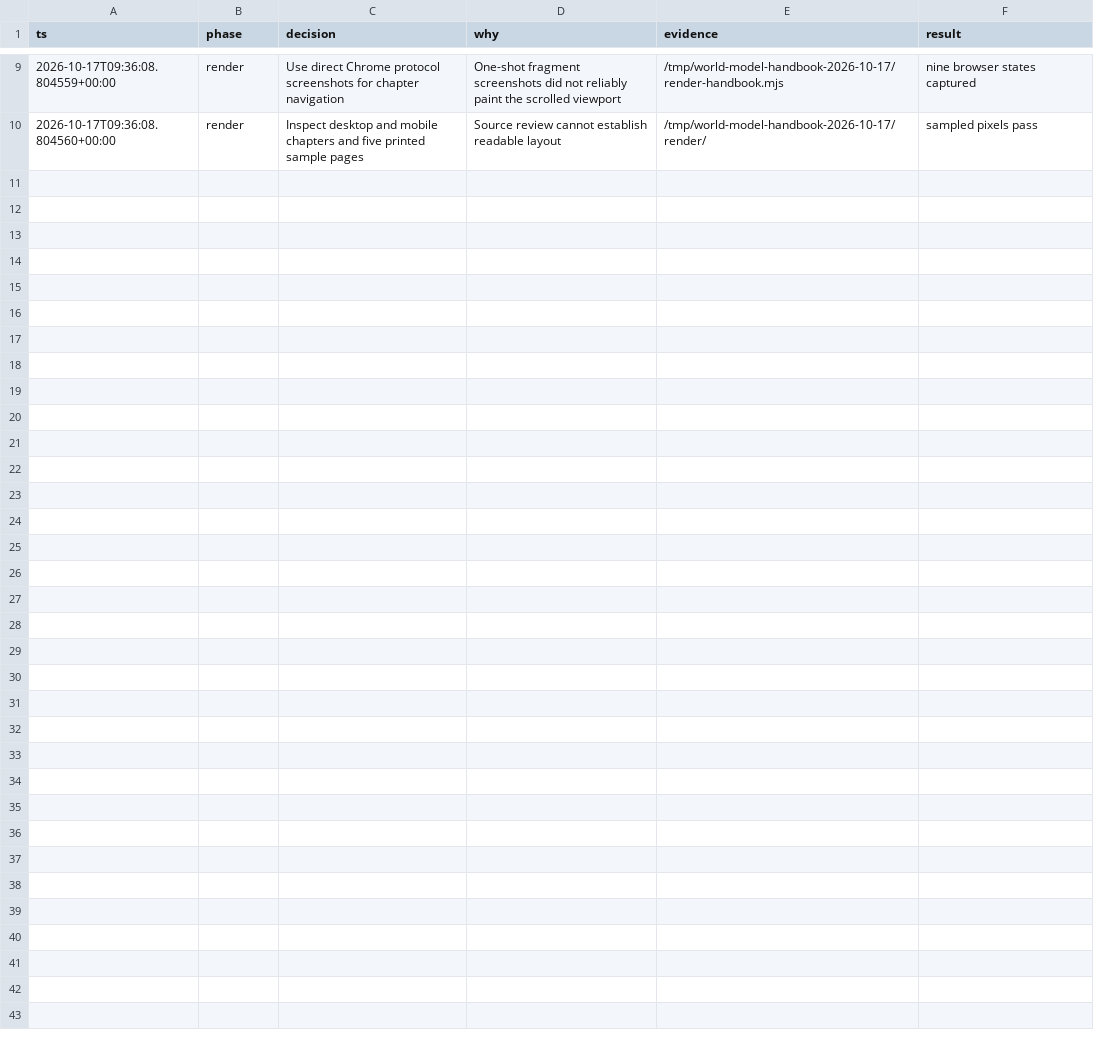
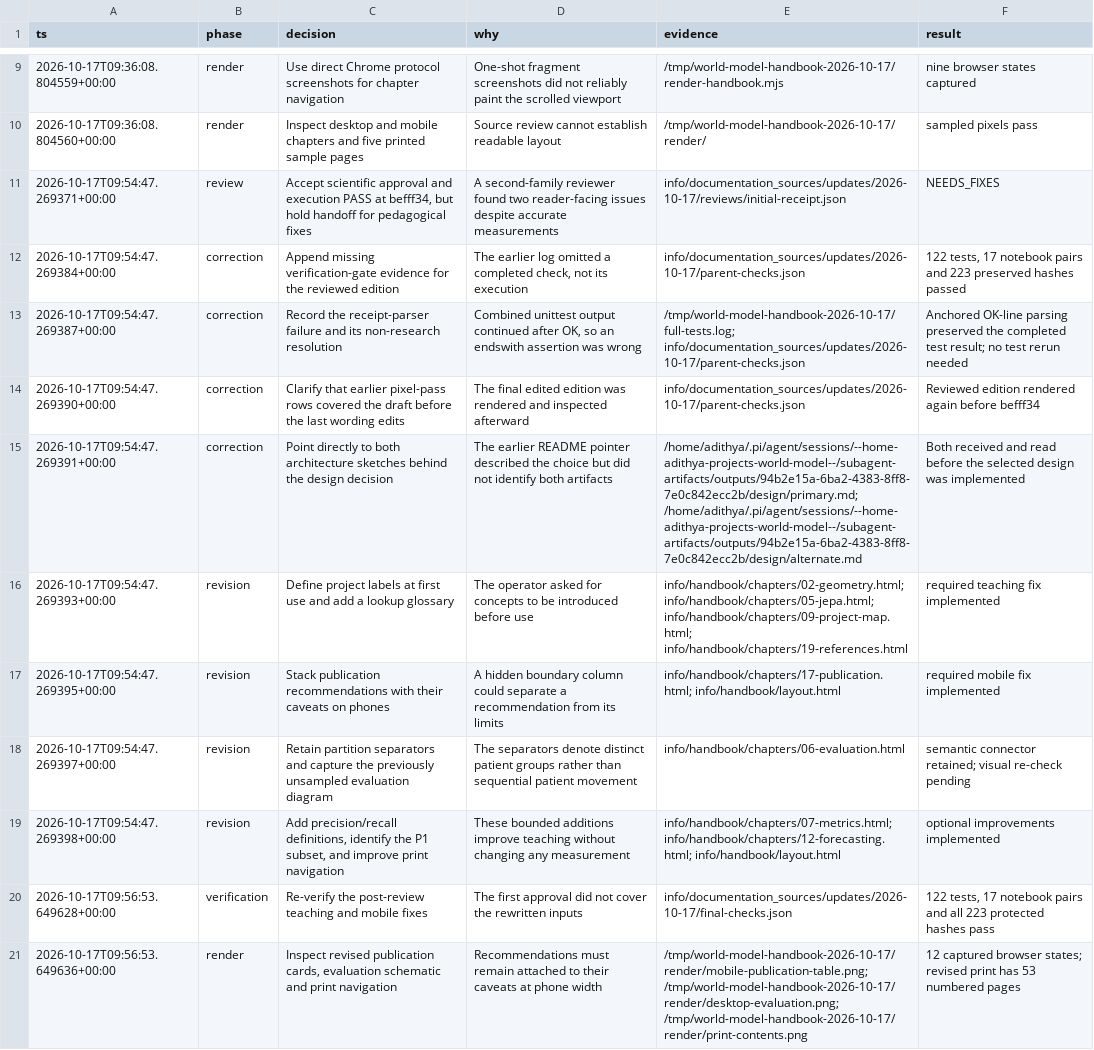
Before and after one commit to nairadithya/mri-world-model, a TSV file: .audit/technical-handbook.tsv, drawn as a sheet; only a part is shown, gaps mark what is left out; the diff names each change by its address in the sheet, - before the commit and + after, or states it on an @@ line.

Commit message:
docs(handbook): clarify prerequisites and keep mobile caveats visible

```diff
--- a/.audit/technical-handbook.tsv
+++ b/.audit/technical-handbook.tsv
+row 11: 2026-10-17T09:54:47.269371+00:00 | review | Accept scientific approval and execution PASS at befff34, but hold handoff for pedagogical fixes | A second-family reviewer found two reader-facing issues despite accurate measurements | info/documentation_sources/updates/2026-10-17/reviews/initial-receipt.json | NEEDS_FIXES
+row 12: 2026-10-17T09:54:47.269384+00:00 | correction | Append missing verification-gate evidence for the reviewed edition | The earlier log omitted a completed check, not its execution | info/documentation_sources/updates/2026-10-17/parent-checks.json | 122 tests, 17 notebook pairs and 223 preserved hashes passed
+row 13: 2026-10-17T09:54:47.269387+00:00 | correction | Record the receipt-parser failure and its non-research resolution | Combined unittest output continued after OK, so an endswith assertion was wrong | /tmp/world-model-handbook-2026-10-17/full-tests.log; info/documentation_sources/updates/2026-10-17/parent-checks.json | Anchored OK-line parsing preserved the completed test result; no test rerun needed
+row 14: 2026-10-17T09:54:47.269390+00:00 | correction | Clarify that earlier pixel-pass rows covered the draft before the last wording edits | The final edited edition was rendered and inspected afterward | info/documentation_sources/updates/2026-10-17/parent-checks.json | Reviewed edition rendered again before befff34
+row 15: 2026-10-17T09:54:47.269391+00:00 | correction | Point directly to both architecture sketches behind the design decision | The earlier README pointer described the choice but did not identify both artifacts | /home/adithya/.pi/agent/sessions/--home-adithya-projects-world-model--/subagent-artifacts/outputs/94b2e15a-6ba2-4383-8ff8-7e0c842ecc2b/design/primary.md; /home/adithya/.pi/agent/sessions/--home-adithya-projects-world-model--/subagent-artifacts/outputs/94b2e15a-6ba2-4383-8ff8-7e0c842ecc2b/design/alternate.md | Both received and read before the selected design was implemented
+row 16: 2026-10-17T09:54:47.269393+00:00 | revision | Define project labels at first use and add a lookup glossary | The operator asked for concepts to be introduced before use | info/handbook/chapters/02-geometry.html; info/handbook/chapters/05-jepa.html; info/handbook/chapters/09-project-map.html; info/handbook/chapters/19-references.html | required teaching fix implemented
+row 17: 2026-10-17T09:54:47.269395+00:00 | revision | Stack publication recommendations with their caveats on phones | A hidden boundary column could separate a recommendation from its limits | info/handbook/chapters/17-publication.html; info/handbook/layout.html | required mobile fix implemented
+row 18: 2026-10-17T09:54:47.269397+00:00 | revision | Retain partition separators and capture the previously unsampled evaluation diagram | The separators denote distinct patient groups rather than sequential patient movement | info/handbook/chapters/06-evaluation.html | semantic connector retained; visual re-check pending
+row 19: 2026-10-17T09:54:47.269398+00:00 | revision | Add precision/recall definitions, identify the P1 subset, and improve print navigation | These bounded additions improve teaching without changing any measurement | info/handbook/chapters/07-metrics.html; info/handbook/chapters/12-forecasting.html; info/handbook/layout.html | optional improvements implemented
+row 20: 2026-10-17T09:56:53.649628+00:00 | verification | Re-verify the post-review teaching and mobile fixes | The first approval did not cover the rewritten inputs | info/documentation_sources/updates/2026-10-17/final-checks.json | 122 tests, 17 notebook pairs and all 223 protected hashes pass
+row 21: 2026-10-17T09:56:53.649636+00:00 | render | Inspect revised publication cards, evaluation schematic and print navigation | Recommendations must remain attached to their caveats at phone width | /tmp/world-model-handbook-2026-10-17/render/mobile-publication-table.png; /tmp/world-model-handbook-2026-10-17/render/desktop-evaluation.png; /tmp/world-model-handbook-2026-10-17/render/print-contents.png | 12 captured browser states; revised print has 53 numbered pages
```
Also changed, not shown: 22 other files.
